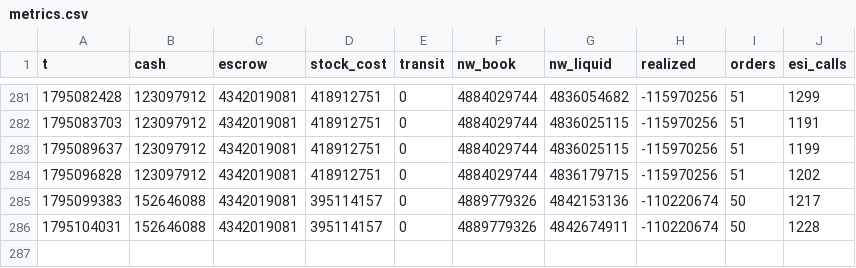
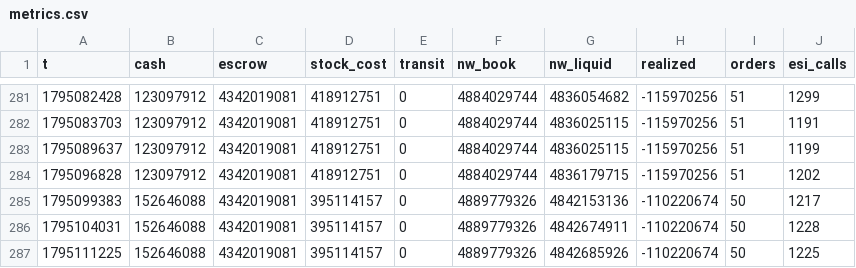
Before and after one commit to erikbahl-afk/eve-online-isk-machine, a CSV file: state/variants/no_imports/metrics.csv, drawn as a sheet; only a part is shown, gaps mark what is left out.

```diff
--- a/state/variants/no_imports/metrics.csv
+++ b/state/variants/no_imports/metrics.csv
@@ -286 +286,2 @@ t,cash,escrow,stock_cost,transit,nw_book,nw_liquid,realized,orders,esi_calls
 1795104031,152646088,4342019081,395114157,0,4889779326,4842674911,-110220674,50,1228
+1795111225,152646088,4342019081,395114157,0,4889779326,4842685926,-110220674,50,1225
```
Also changed, not shown: state/metrics.csv, state/variants/exports/metrics.csv, 27 other files.
